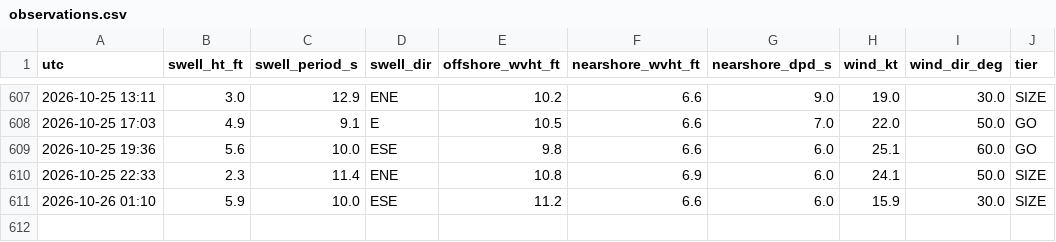
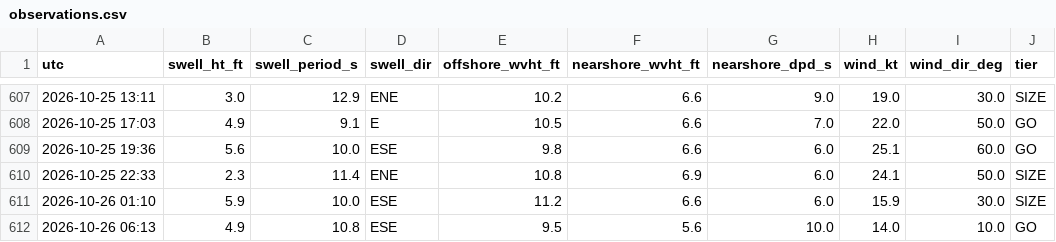
Before and after one commit to llboyd7/swell-alert, a CSV file: observations.csv, drawn as a sheet; only a part is shown, gaps mark what is left out.

```diff
--- a/observations.csv
+++ b/observations.csv
@@ -611 +611,2 @@ utc,swell_ht_ft,swell_period_s,swell_dir,offshore_wvht_ft,nearshore_wvht_ft,near
 2026-10-26 01:10,5.9,10.0,ESE,11.2,6.6,6.0,15.9,30.0,SIZE
+2026-10-26 06:13,4.9,10.8,ESE,9.5,5.6,10.0,14.0,10.0,GO
```
